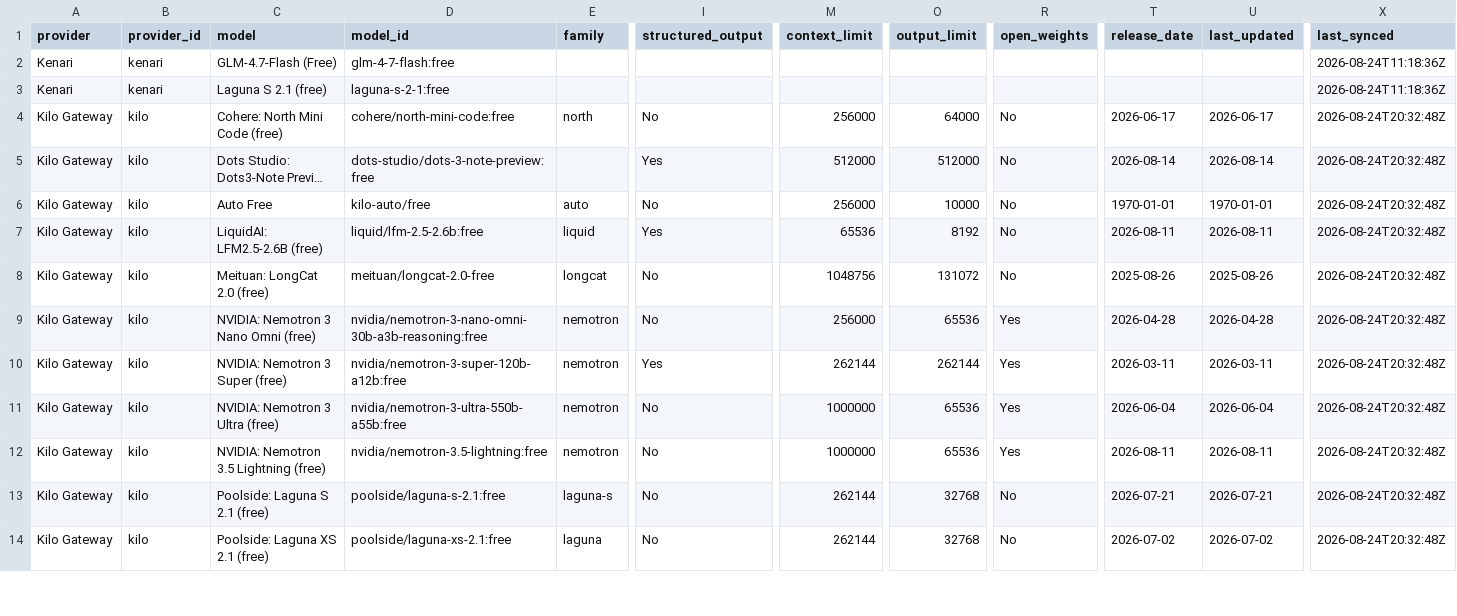
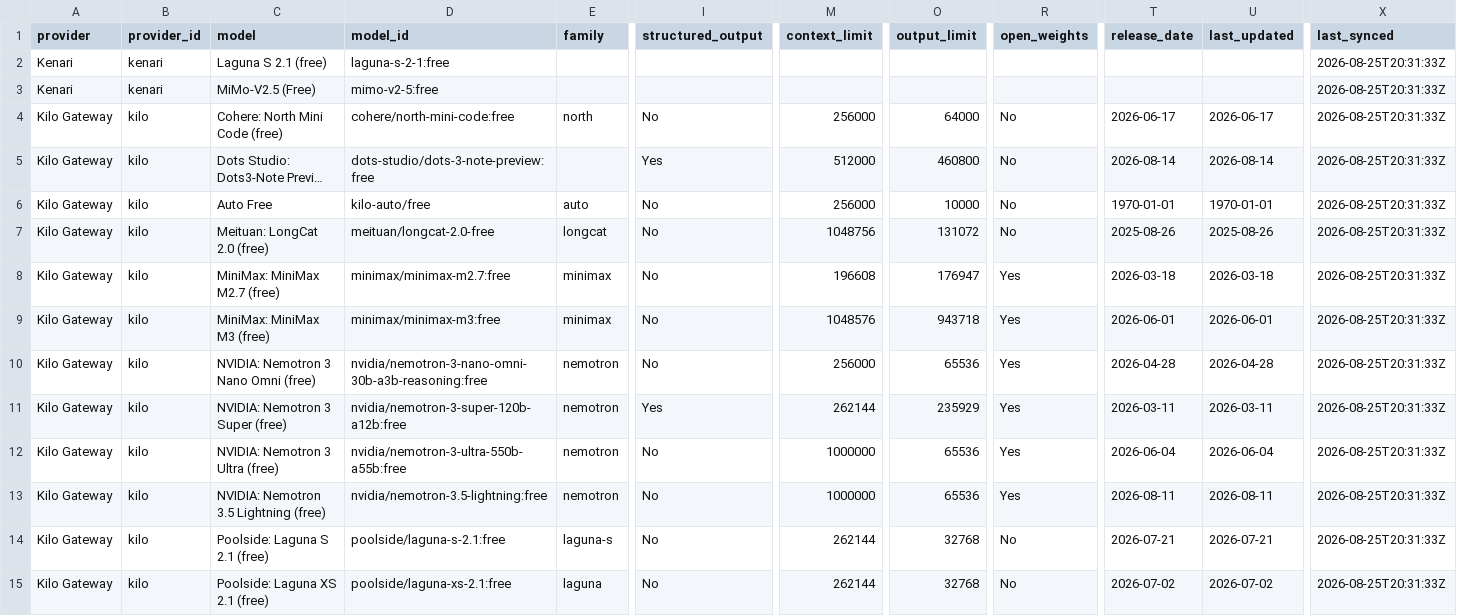
Before and after one commit to van90bg/freeModels, a CSV file: data/verified_models.csv, drawn as a sheet; only a part is shown, gaps mark what is left out; long unchanged cells end in …; addresses are those after the commit; rows hold the shown columns only; the diff covers the shown part only; the diff names each change by its address in the sheet, - before the commit and + after, or states it on an @@ line.

```diff
--- a/data/verified_models.csv
+++ b/data/verified_models.csv
-C2 (model): GLM-4.7-Flash (Free)
+C2 (model): Laguna S 2.1 (free)
-D2 (model_id): glm-4-7-flash:free
+D2 (model_id): laguna-s-2-1:free
-X2:X3 (last_synced): 2026-08-24T11:18:36Z
+X2:X3 (last_synced): 2026-08-25T20:31:33Z
-C3 (model): Laguna S 2.1 (free)
+C3 (model): MiMo-V2.5 (Free)
-D3 (model_id): laguna-s-2-1:free
+D3 (model_id): mimo-v2-5:free
-X4:X8 (last_synced): 2026-08-24T20:32:48Z
+X4:X8 (last_synced): 2026-08-25T20:31:33Z
-O5 (output_limit): 512000
+O5 (output_limit): 460800
-C7 (model): LiquidAI: LFM2.5-2.6B (free)
+C7 (model): Meituan: LongCat 2.0 (free)
-D7 (model_id): liquid/lfm-2.5-2.6b:free
+D7 (model_id): meituan/longcat-2.0-free
-E7 (family): liquid
+E7 (family): longcat
-I7 (structured_output): Yes
+I7 (structured_output): No
-M7 (context_limit): 65536
+M7 (context_limit): 1048756
-O7 (output_limit): 8192
+O7 (output_limit): 131072
-T7 (release_date): 2026-08-11
+T7 (release_date): 2025-08-26
-U7 (last_updated): 2026-08-11
+U7 (last_updated): 2025-08-26
-C8 (model): Meituan: LongCat 2.0 (free)
+C8 (model): MiniMax: MiniMax M2.7 (free)
-D8 (model_id): meituan/longcat-2.0-free
+D8 (model_id): minimax/minimax-m2.7:free
-E8 (family): longcat
+E8 (family): minimax
-M8 (context_limit): 1048756
+M8 (context_limit): 196608
-O8 (output_limit): 131072
+O8 (output_limit): 176947
-R8 (open_weights): No
+R8 (open_weights): Yes
-T8 (release_date): 2025-08-26
+T8 (release_date): 2026-03-18
-U8 (last_updated): 2025-08-26
+U8 (last_updated): 2026-03-18
+row 9: Kilo Gateway | kilo | MiniMax: MiniMax M3 (free) | minimax/minimax-m3:free | minimax | No | 1048576 | 943718 | Yes | 2026-06-01 | 2026-06-01 | 2026-08-25T20:31:33Z
-X10:X15 (last_synced): 2026-08-24T20:32:48Z
+X10:X15 (last_synced): 2026-08-25T20:31:33Z
-O11 (output_limit): 262144
+O11 (output_limit): 235929
```
Also changed, not shown: 4 added rows, 1 removed row and 60 edited cells elsewhere in this file, 1 other file.
